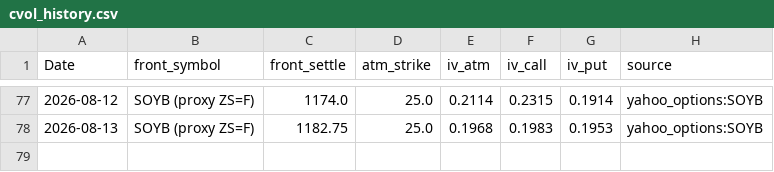
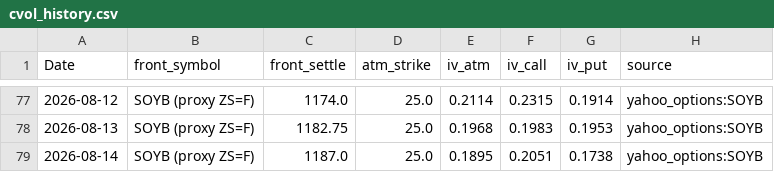
Before and after one commit to Nicotina712/agrocast, a CSV file: data/cvol_history.csv, drawn as a sheet; only a part is shown, gaps mark what is left out.

```diff
--- a/data/cvol_history.csv
+++ b/data/cvol_history.csv
@@ -78 +78,2 @@ Date,front_symbol,front_settle,atm_strike,iv_atm,iv_call,iv_put,source
 2026-08-13,SOYB (proxy ZS=F),1182.75,25.0,0.1968,0.1983,0.1953,yahoo_options:SOYB
+2026-08-14,SOYB (proxy ZS=F),1187.0,25.0,0.1895,0.2051,0.1738,yahoo_options:SOYB
```
Also changed, not shown: artifacts/event_memory.csv, artifacts/signals.csv, 49 other files.
